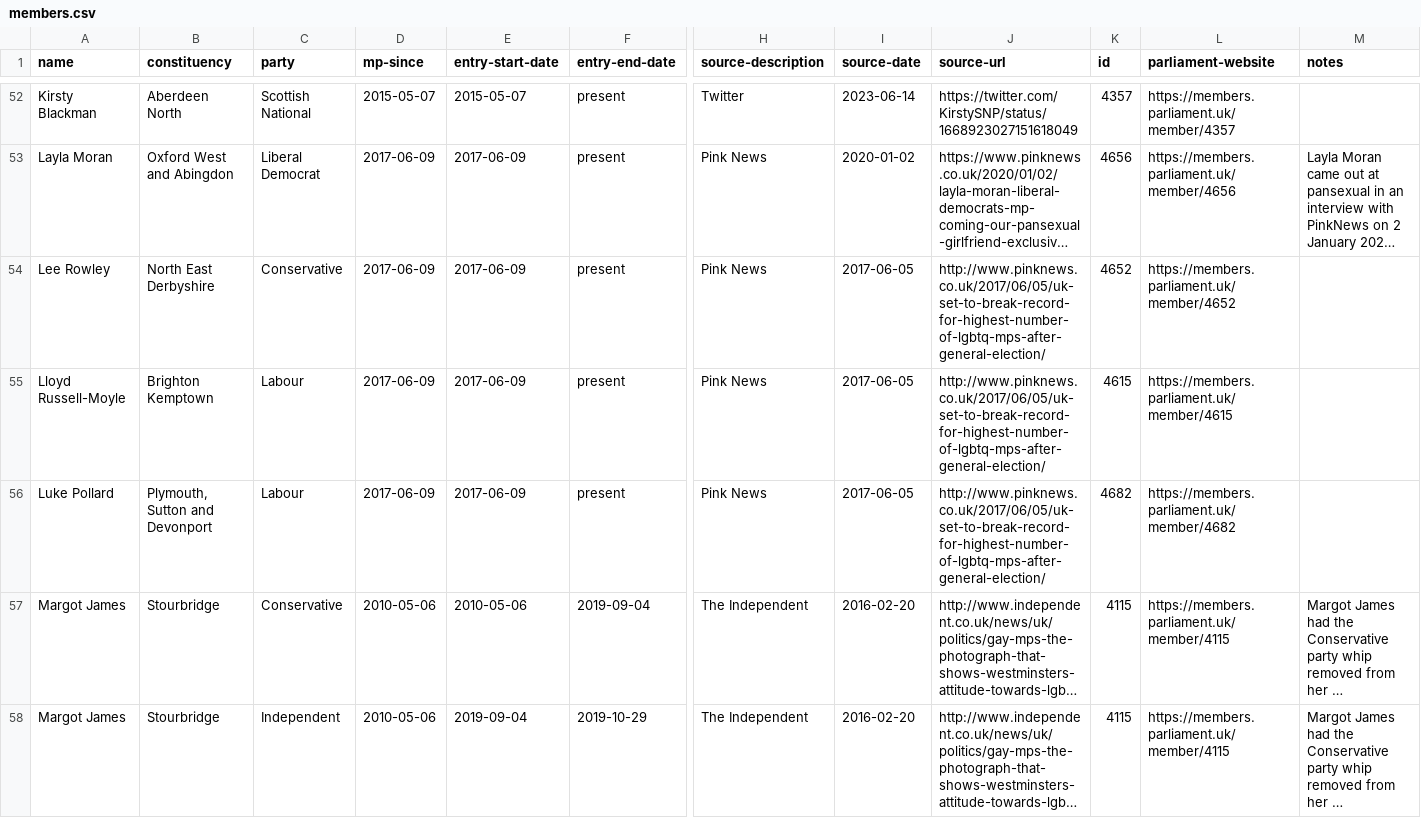
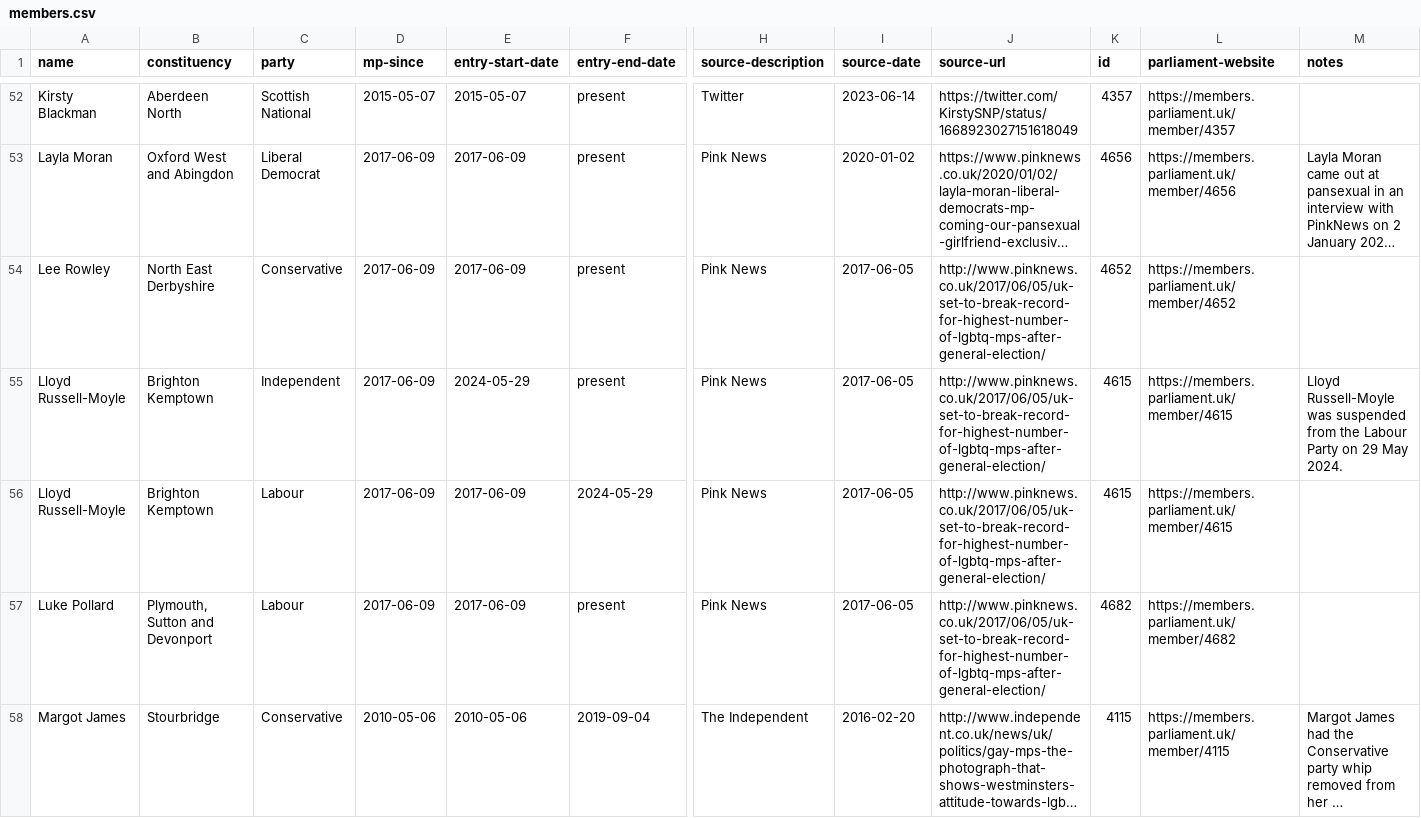
Before and after one commit to johnpeart/lgbt-mp, a CSV file: _data/members.csv, drawn as a sheet; only a part is shown, gaps mark what is left out; the shorter side is filled out with more unchanged rows; long unchanged cells end in …; addresses are those after the commit; rows hold the shown columns only; the diff names each change by its address in the sheet, - before the commit and + after, or states it on an @@ line.

Commit message:
Update dataset

```diff
--- a/_data/members.csv
+++ b/_data/members.csv
+row 55: Lloyd Russell-Moyle | Brighton Kemptown | Independent | 2017-06-09 | 2024-05-29 | present | Pink News | 2017-06-05 | http://www.pinknews.co.uk/2017/06/05/uk-set-to-break-record-for-highest-number-of-lgbtq-mps-after-general-election/ | 4615 | https://members.parliament.uk/member/4615 | Lloyd Russell-Moyle was suspended from the Labour Party on 29 May 2024.
-F56 (entry-end-date): present
+F56 (entry-end-date): 2024-05-29
```
Also changed, not shown: 1 other file.
